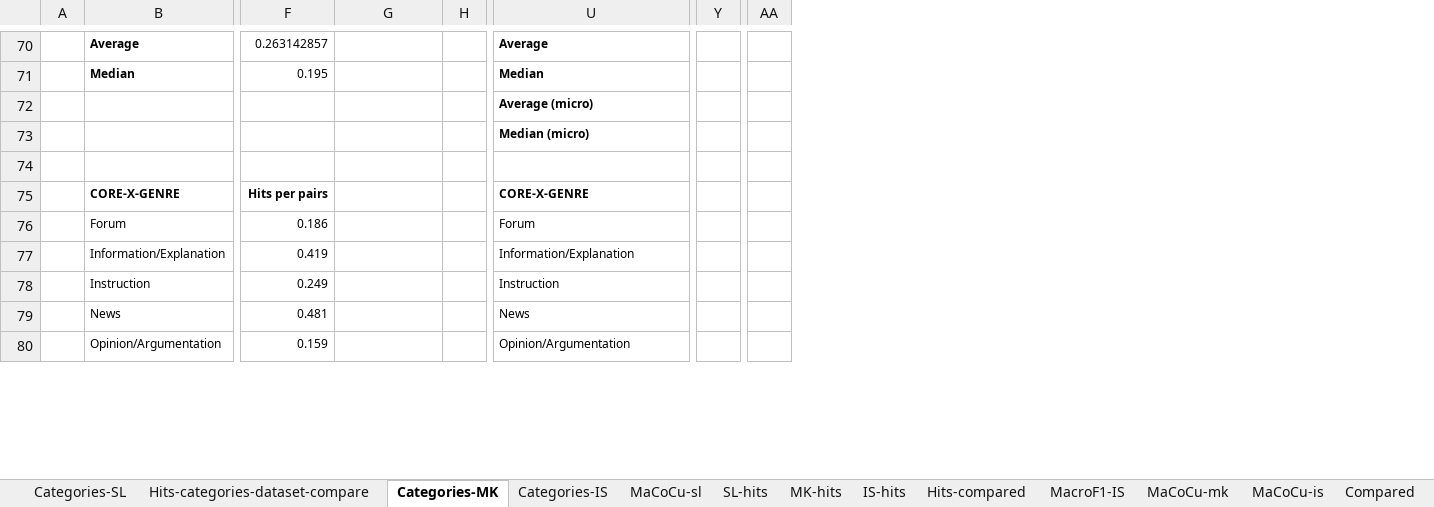
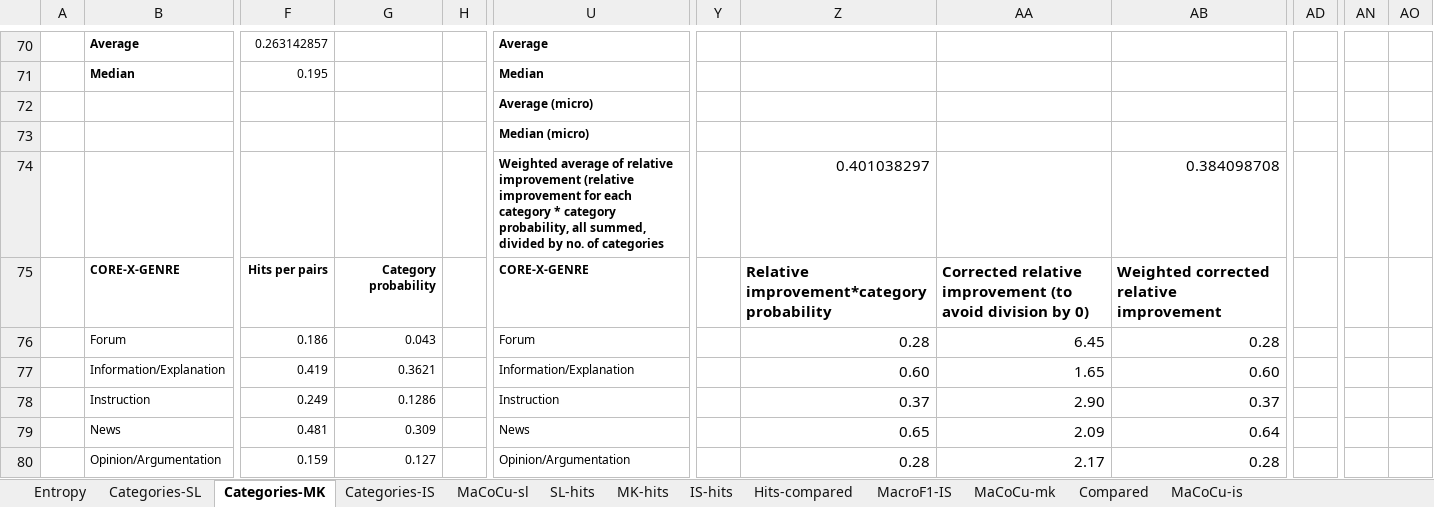
Before and after one commit to TajaKuzman/Genre-Datasets-Comparison, an Excel workbook: Comparison-on-MaCoCu-data/Comparison-based-on-hits.xlsx, sheet Categories-MK, drawn as a sheet; only a part is shown, gaps mark what is left out; values as stored, in another font and other column widths than the file's, no borders; removed rows and columns are numbered as before the commit, all else as after; rows hold the shown columns only; the diff covers the shown part only; the diff names each change by its address in the sheet, - before the commit and + after, or states it on an @@ line.

```diff
--- a/Comparison-on-MaCoCu-data/Comparison-based-on-hits.xlsx (sheet Categories-MK)
+++ b/Comparison-on-MaCoCu-data/Comparison-based-on-hits.xlsx (sheet Categories-MK)
-sheet tab: Hits-categories-dataset-compare
+sheet tab: Entropy
@@ sheet tab order changed: Entropy | Categories-SL | Categories-MK | Categories-IS | MaCoCu-sl | SL-hits | MK-hits | IS-hits | Hits-compared | MacroF1-IS | MaCoCu-mk | Compared | MaCoCu-is @@
+column Z, rows 74-80: 0.401038297 | Relative improvement*category probability | 0.28 | 0.60 | 0.37 | 0.65 | 0.28
+column AA, rows 75-80: Corrected relative improvement (to avoid division by 0) | 6.45 | 1.65 | 2.90 | 2.09 | 2.17
+column AB, rows 74-80: 0.384098708 | Weighted corrected relative improvement | 0.28 | 0.60 | 0.37 | 0.64 | 0.28
-column AA, empty
+column AD, empty
+column AN, empty
+column AO, empty
-row 74: (empty)
+row 74:  |  |  |  |  | Weighted average of relative improvement (relative improvement for each category * category probability, all summed, divided by no. of categories |  | 0.401038297 |  | 0.384098708
-G75: (empty)
+G75: Category probability
-G76: (empty)
+G76: 0.043
-G77: (empty)
+G77: 0.3621
-G78: (empty)
+G78: 0.1286
-G79: (empty)
+G79: 0.309
-G80: (empty)
+G80: 0.127
```
Also changed, not shown: 104 added rows, 1 removed row and 32 edited cells elsewhere in this sheet, sheet Categories-IS, sheet Categories-SL, sheet Entropy, formulas that keep their value, charts or pictures, 9 other files.
